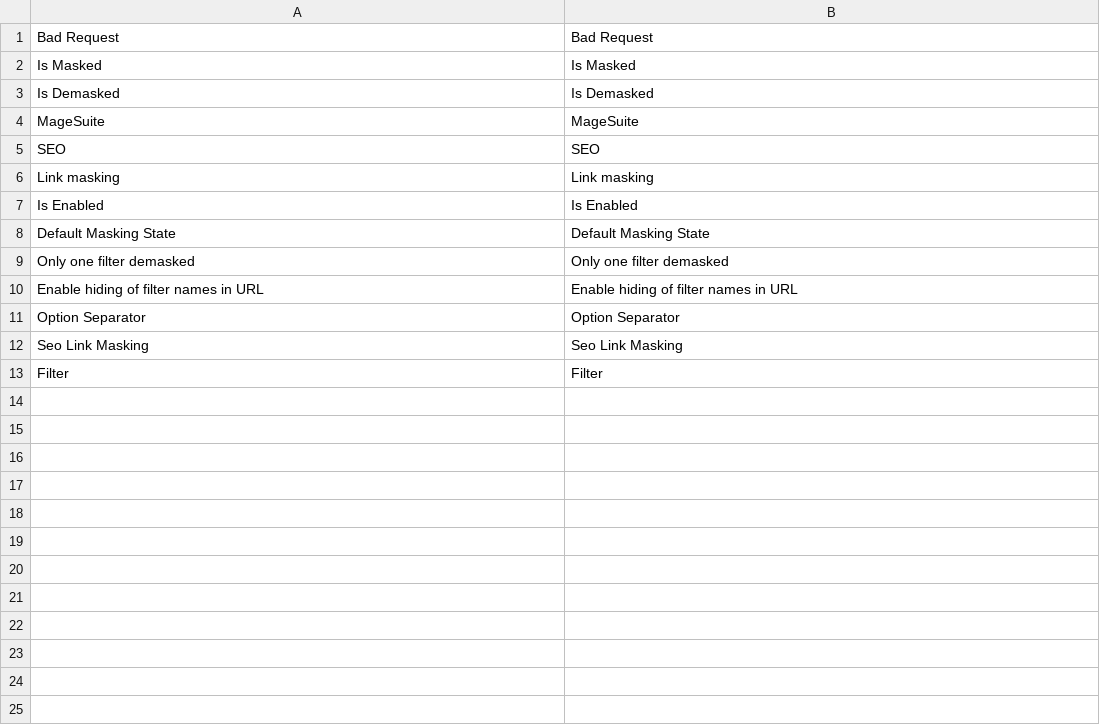
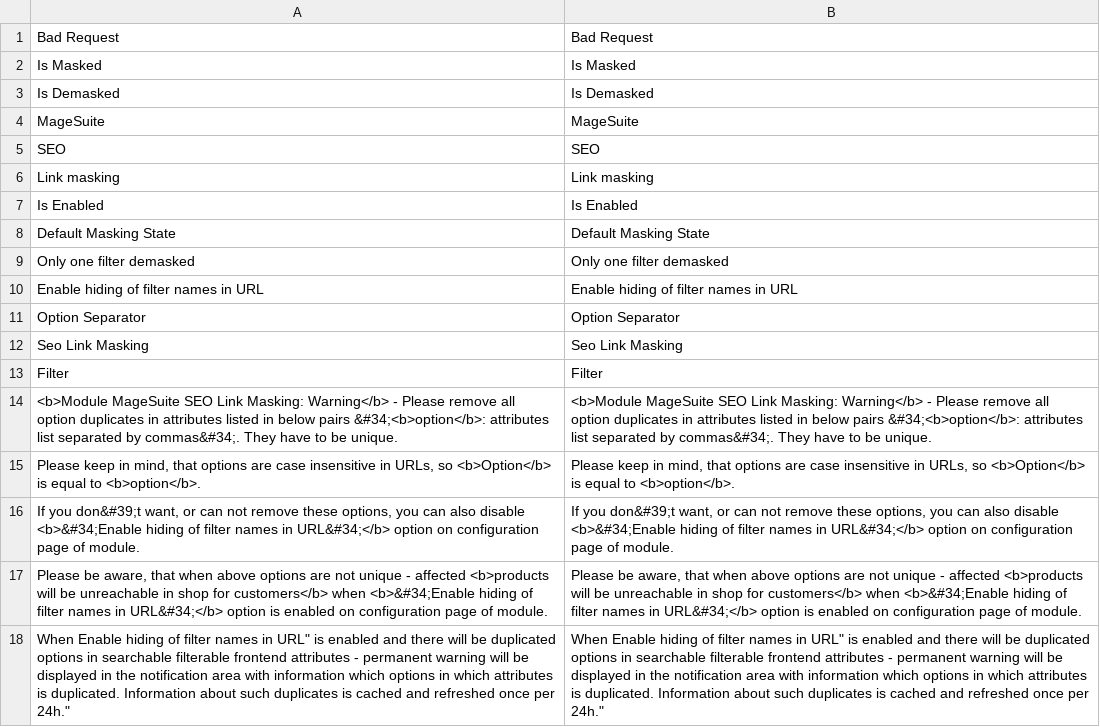
Before and after one commit to magesuite/seo-link-masking, a CSV file: i18n/en_US.csv, drawn as a sheet; the diff names each change by its address in the sheet, - before the commit and + after, or states it on an @@ line.

Commit message:
feat-KRG-2347 - Improve MageSuite module SeoLinkMasking

```diff
--- a/i18n/en_US.csv
+++ b/i18n/en_US.csv
+row 14: <b>Module MageSuite SEO Link Masking: Warning</b> - Please remove all option duplicates in attributes listed in below pairs &#34;<b>option</b>: attributes list separated by commas&#34;. They have to be unique. | <b>Module MageSuite SEO Link Masking: Warning</b> - Please remove all option duplicates in attributes listed in below pairs &#34;<b>option</b>: attributes list separated by commas&#34;. They have to be unique.
+row 15: Please keep in mind, that options are case insensitive in URLs, so <b>Option</b> is equal to <b>option</b>. | Please keep in mind, that options are case insensitive in URLs, so <b>Option</b> is equal to <b>option</b>.
+row 16: If you don&#39;t want, or can not remove these options, you can also disable <b>&#34;Enable hiding of filter names in URL&#34;</b> option on configuration page of module. | If you don&#39;t want, or can not remove these options, you can also disable <b>&#34;Enable hiding of filter names in URL&#34;</b> option on configuration page of module.
+row 17: Please be aware, that when above options are not unique - affected <b>products will be unreachable in shop for customers</b> when <b>&#34;Enable hiding of filter names in URL&#34;</b> option is enabled on configuration page of module. | Please be aware, that when above options are not unique - affected <b>products will be unreachable in shop for customers</b> when <b>&#34;Enable hiding of filter names in URL&#34;</b> option is enabled on configuration page of module.
+row 18: When Enable hiding of filter names in URL" is enabled and there will be duplicated options in searchable filterable frontend attributes - permanent warning will be displayed in the notification area with information which options in which attributes is duplicated. Information about such duplicates is cached and refreshed once per 24h." | When Enable hiding of filter names in URL" is enabled and there will be duplicated options in searchable filterable frontend attributes - permanent warning will be displayed in the notification area with information which options in which attributes is duplicated. Information about such duplicates is cached and refreshed once per 24h."
```
Also changed, not shown: 16 other files.
